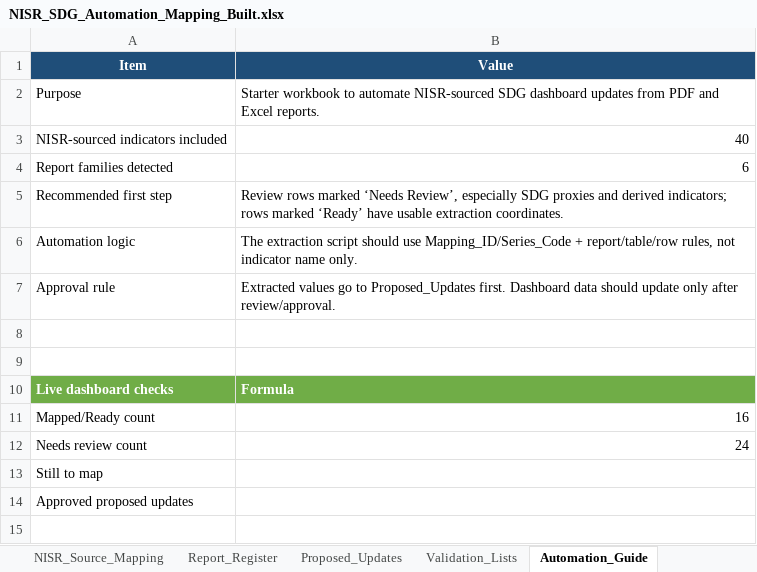
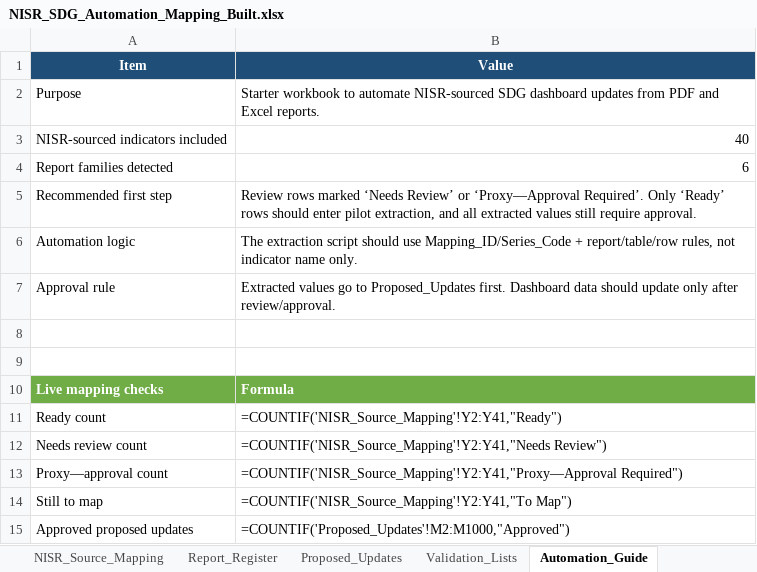
Before and after one commit to SDGs-Dashboard/sdgs, an Excel workbook: data/NISR_SDG_Automation_Mapping_Built.xlsx, sheet Automation_Guide, drawn as a sheet; values as stored, in another font and other column widths than the file's, no borders; formulas without a stored value are shown as written; table styles not drawn; removed rows and columns are numbered as before the commit, all else as after; the diff names each change by its address in the sheet, - before the commit and + after, or states it on an @@ line.

Commit message:
Update NISR automation mapping workbook

```diff
--- a/data/NISR_SDG_Automation_Mapping_Built.xlsx (sheet Automation_Guide)
+++ b/data/NISR_SDG_Automation_Mapping_Built.xlsx (sheet Automation_Guide)
-B5 (Value): …marked ‘Needs Review’, especially SDG proxies and derived indicators; rows marked ‘Ready’ have usable extraction coordinates.
+B5 (Value): …marked ‘Needs Review’ or ‘Proxy—Approval Required’. Only ‘Ready’ rows should enter pilot extraction, and all extracted values still require approval.
-A10 (Item): Live dashboard checks
+A10 (Item): Live mapping checks
-row 11: Mapped/Ready count | 16
+row 11: Ready count | =COUNTIF('NISR_Source_Mapping'!Y2:Y41,"Ready")
-B12 (Value): 24
+B12 (Value): =COUNTIF('NISR_Source_Mapping'!Y2:Y41,"Needs Review")
+row 13: Proxy—approval count | =COUNTIF('NISR_Source_Mapping'!Y2:Y41,"Proxy—Approval Required")
-B14 (Value): (empty)
+B14 (Value): =COUNTIF('NISR_Source_Mapping'!Y2:Y41,"To Map")
-B15 (Value): (empty)
+B15 (Value): =COUNTIF('Proposed_Updates'!M2:M1000,"Approved")
```
Also changed, not shown: sheet NISR_Source_Mapping, sheet Validation_Lists, sheet Proposed_Updates, other sheet tabs, 1 other file.
